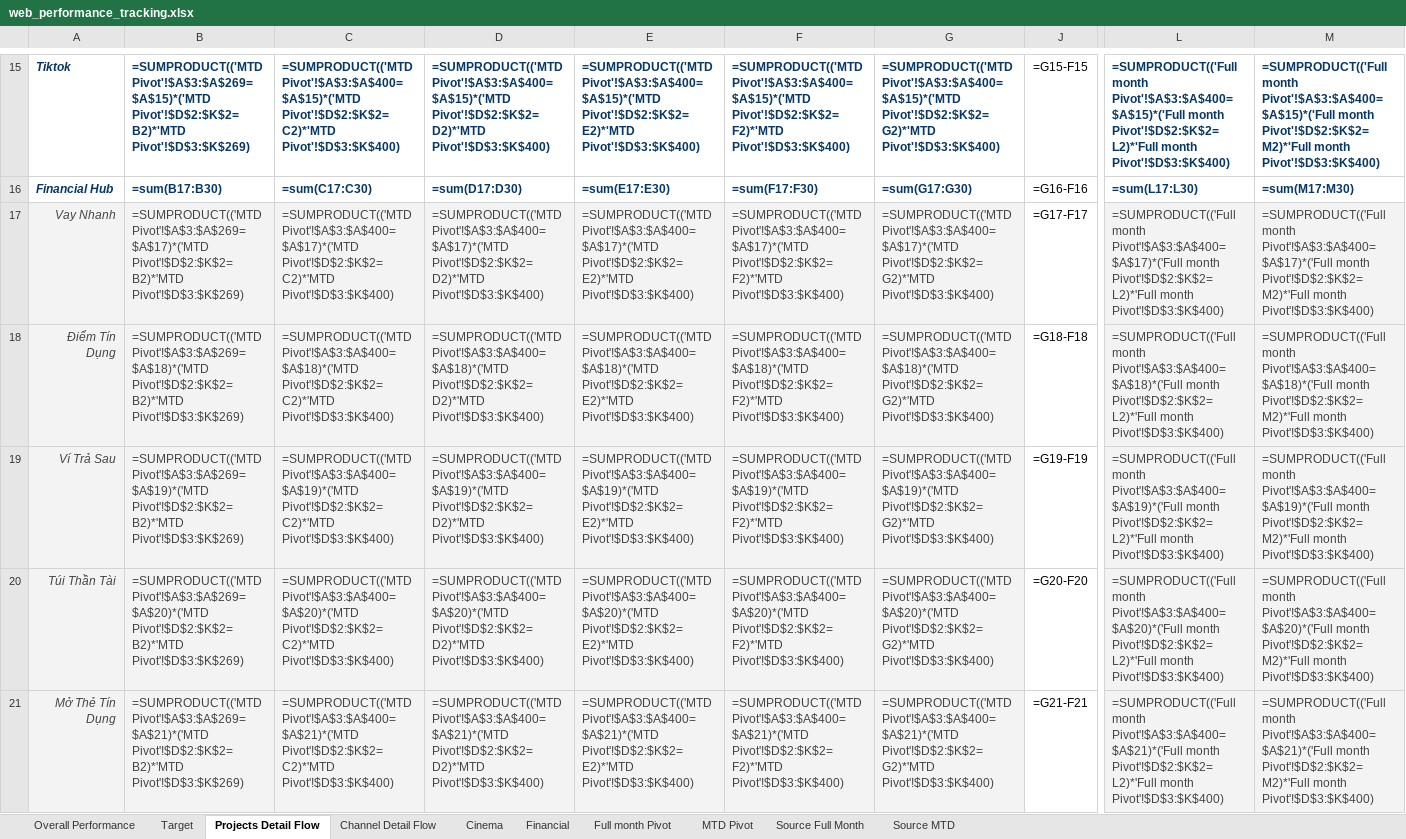
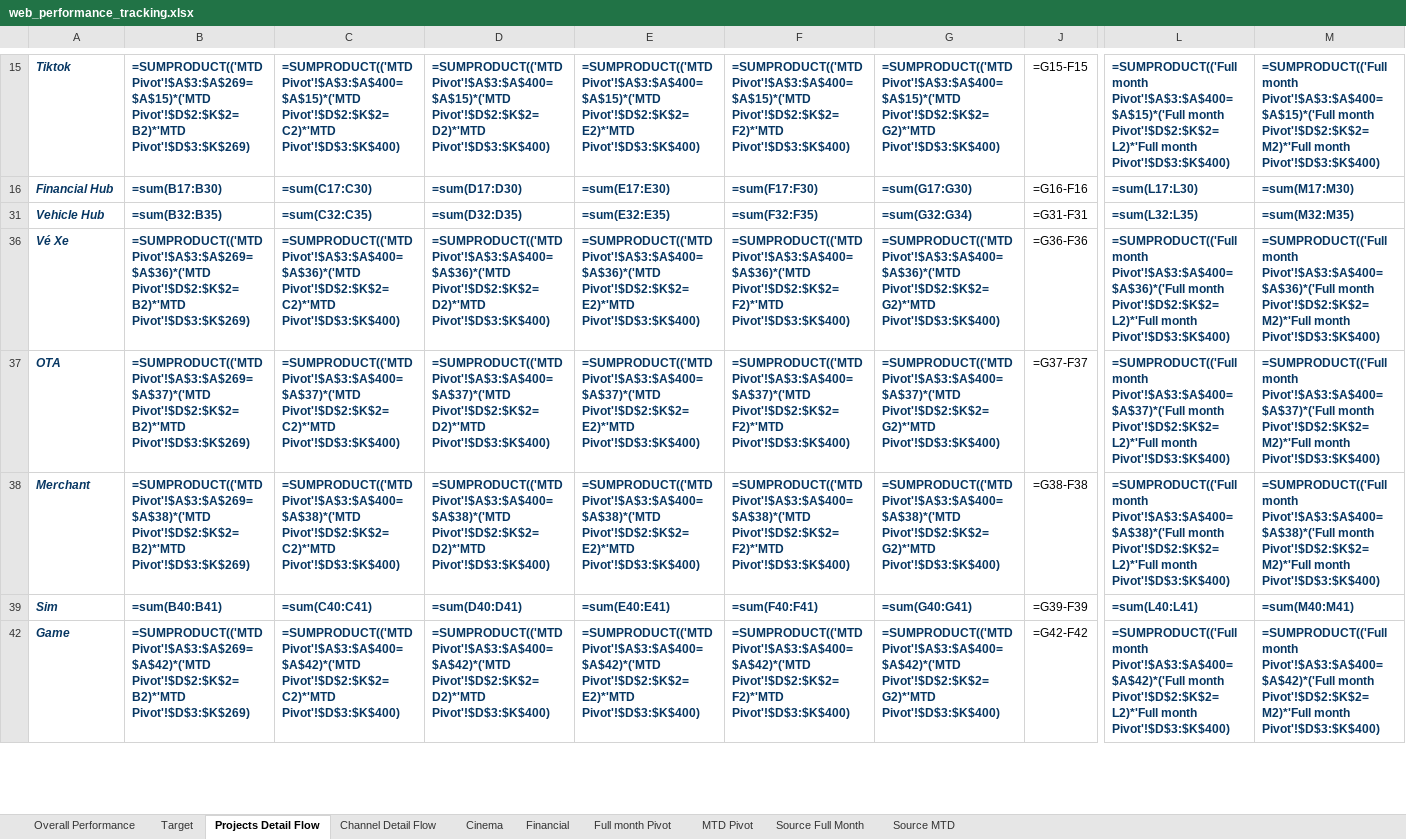
Before and after one commit to vanhien26/hienho-knowledgebase, an Excel workbook: 07_REPORTS/web_performance_tracking.xlsx, sheet Projects Detail Flow, drawn as a sheet; only a part is shown, gaps mark what is left out; the shorter side is filled out with more unchanged rows; values as stored, in another font and other column widths than the file's, no borders; formulas without a stored value are shown as written; conditional formats not drawn; rows hold the shown columns only; the diff covers the shown part only; the diff names each change by its address in the sheet, - before the commit and + after, or states it on an @@ line.

```diff
--- a/07_REPORTS/web_performance_tracking.xlsx (sheet Projects Detail Flow)
+++ b/07_REPORTS/web_performance_tracking.xlsx (sheet Projects Detail Flow)
@@ row 17 hidden: Vay Nhanh | =SUMPRODUCT(('MTD Pivot'!$A$3:$A$269=$A$17)*('MTD Pivot'!$D$2:$K$2=B2)*'MTD Pivot'!$D$3:$K$269) | =SUMPRODUCT(('MTD Pivot'!$A$3:$A$400=$A$17)*('MTD Pivot'!$D$2:$K$2=C2)*'MTD Pivot'!$D$3:$K$400) | =SUMPRODUCT(('MTD Pivot'!$A$3:$A$400=$A$17)*('MTD Pivot'!$D$2:$K$2=D2)*'MTD Pivot'!$D$3:$K$400) | =SUMPRODUCT(('MTD Pivot'!$A$3:$A$400=$A$17)*('MTD Pivot'!$D$2:$K$2=E2)*'MTD Pivot'!$D$3:$K$400) | =SUMPRODUCT(('MTD Pivot'!$A$3:$A$400=$A$17)*('MTD Pivot'!$D$2:$K$2=F2)*'MTD Pivot'!$D$3:$K$400) | =SUMPRODUCT(('MTD Pivot'!$A$3:$A$400=$A$17)*('MTD Pivot'!$D$2:$K$2=G2)*'MTD Pivot'!$D$3:$K$400) | =G17-F17 | =SUMPRODUCT(('Full month Pivot'!$A$3:$A$400=$A$17)*('Full month Pivot'!$D$2:$K$2=L2)*'Full month Pivot'!$D$3:$K$400) | =SUMPRODUCT(('Full month Pivot'!$A$3:$A$400=$A$17)*('Full month Pivot'!$D$2:$K$2=M2)*'Full month Pivot'!$D$3:$K$400) @@
@@ row 18 hidden: Điểm Tín Dụng | =SUMPRODUCT(('MTD Pivot'!$A$3:$A$269=$A$18)*('MTD Pivot'!$D$2:$K$2=B2)*'MTD Pivot'!$D$3:$K$269) | =SUMPRODUCT(('MTD Pivot'!$A$3:$A$400=$A$18)*('MTD Pivot'!$D$2:$K$2=C2)*'MTD Pivot'!$D$3:$K$400) | =SUMPRODUCT(('MTD Pivot'!$A$3:$A$400=$A$18)*('MTD Pivot'!$D$2:$K$2=D2)*'MTD Pivot'!$D$3:$K$400) | =SUMPRODUCT(('MTD Pivot'!$A$3:$A$400=$A$18)*('MTD Pivot'!$D$2:$K$2=E2)*'MTD Pivot'!$D$3:$K$400) | =SUMPRODUCT(('MTD Pivot'!$A$3:$A$400=$A$18)*('MTD Pivot'!$D$2:$K$2=F2)*'MTD Pivot'!$D$3:$K$400) | =SUMPRODUCT(('MTD Pivot'!$A$3:$A$400=$A$18)*('MTD Pivot'!$D$2:$K$2=G2)*'MTD Pivot'!$D$3:$K$400) | =G18-F18 | =SUMPRODUCT(('Full month Pivot'!$A$3:$A$400=$A$18)*('Full month Pivot'!$D$2:$K$2=L2)*'Full month Pivot'!$D$3:$K$400) | =SUMPRODUCT(('Full month Pivot'!$A$3:$A$400=$A$18)*('Full month Pivot'!$D$2:$K$2=M2)*'Full month Pivot'!$D$3:$K$400) @@
@@ row 19 hidden: Ví Trả Sau | =SUMPRODUCT(('MTD Pivot'!$A$3:$A$269=$A$19)*('MTD Pivot'!$D$2:$K$2=B2)*'MTD Pivot'!$D$3:$K$269) | =SUMPRODUCT(('MTD Pivot'!$A$3:$A$400=$A$19)*('MTD Pivot'!$D$2:$K$2=C2)*'MTD Pivot'!$D$3:$K$400) | =SUMPRODUCT(('MTD Pivot'!$A$3:$A$400=$A$19)*('MTD Pivot'!$D$2:$K$2=D2)*'MTD Pivot'!$D$3:$K$400) | =SUMPRODUCT(('MTD Pivot'!$A$3:$A$400=$A$19)*('MTD Pivot'!$D$2:$K$2=E2)*'MTD Pivot'!$D$3:$K$400) | =SUMPRODUCT(('MTD Pivot'!$A$3:$A$400=$A$19)*('MTD Pivot'!$D$2:$K$2=F2)*'MTD Pivot'!$D$3:$K$400) | =SUMPRODUCT(('MTD Pivot'!$A$3:$A$400=$A$19)*('MTD Pivot'!$D$2:$K$2=G2)*'MTD Pivot'!$D$3:$K$400) | =G19-F19 | =SUMPRODUCT(('Full month Pivot'!$A$3:$A$400=$A$19)*('Full month Pivot'!$D$2:$K$2=L2)*'Full month Pivot'!$D$3:$K$400) | =SUMPRODUCT(('Full month Pivot'!$A$3:$A$400=$A$19)*('Full month Pivot'!$D$2:$K$2=M2)*'Full month Pivot'!$D$3:$K$400) @@
@@ row 20 hidden: Túi Thần Tài | =SUMPRODUCT(('MTD Pivot'!$A$3:$A$269=$A$20)*('MTD Pivot'!$D$2:$K$2=B2)*'MTD Pivot'!$D$3:$K$269) | =SUMPRODUCT(('MTD Pivot'!$A$3:$A$400=$A$20)*('MTD Pivot'!$D$2:$K$2=C2)*'MTD Pivot'!$D$3:$K$400) | =SUMPRODUCT(('MTD Pivot'!$A$3:$A$400=$A$20)*('MTD Pivot'!$D$2:$K$2=D2)*'MTD Pivot'!$D$3:$K$400) | =SUMPRODUCT(('MTD Pivot'!$A$3:$A$400=$A$20)*('MTD Pivot'!$D$2:$K$2=E2)*'MTD Pivot'!$D$3:$K$400) | =SUMPRODUCT(('MTD Pivot'!$A$3:$A$400=$A$20)*('MTD Pivot'!$D$2:$K$2=F2)*'MTD Pivot'!$D$3:$K$400) | =SUMPRODUCT(('MTD Pivot'!$A$3:$A$400=$A$20)*('MTD Pivot'!$D$2:$K$2=G2)*'MTD Pivot'!$D$3:$K$400) | =G20-F20 | =SUMPRODUCT(('Full month Pivot'!$A$3:$A$400=$A$20)*('Full month Pivot'!$D$2:$K$2=L2)*'Full month Pivot'!$D$3:$K$400) | =SUMPRODUCT(('Full month Pivot'!$A$3:$A$400=$A$20)*('Full month Pivot'!$D$2:$K$2=M2)*'Full month Pivot'!$D$3:$K$400) @@
@@ row 21 hidden: Mở Thẻ Tín Dụng | =SUMPRODUCT(('MTD Pivot'!$A$3:$A$269=$A$21)*('MTD Pivot'!$D$2:$K$2=B2)*'MTD Pivot'!$D$3:$K$269) | =SUMPRODUCT(('MTD Pivot'!$A$3:$A$400=$A$21)*('MTD Pivot'!$D$2:$K$2=C2)*'MTD Pivot'!$D$3:$K$400) | =SUMPRODUCT(('MTD Pivot'!$A$3:$A$400=$A$21)*('MTD Pivot'!$D$2:$K$2=D2)*'MTD Pivot'!$D$3:$K$400) | =SUMPRODUCT(('MTD Pivot'!$A$3:$A$400=$A$21)*('MTD Pivot'!$D$2:$K$2=E2)*'MTD Pivot'!$D$3:$K$400) | =SUMPRODUCT(('MTD Pivot'!$A$3:$A$400=$A$21)*('MTD Pivot'!$D$2:$K$2=F2)*'MTD Pivot'!$D$3:$K$400) | =SUMPRODUCT(('MTD Pivot'!$A$3:$A$400=$A$21)*('MTD Pivot'!$D$2:$K$2=G2)*'MTD Pivot'!$D$3:$K$400) | =G21-F21 | =SUMPRODUCT(('Full month Pivot'!$A$3:$A$400=$A$21)*('Full month Pivot'!$D$2:$K$2=L2)*'Full month Pivot'!$D$3:$K$400) | =SUMPRODUCT(('Full month Pivot'!$A$3:$A$400=$A$21)*('Full month Pivot'!$D$2:$K$2=M2)*'Full month Pivot'!$D$3:$K$400) @@
```
Also changed, not shown: 13 hidden or unhidden rows elsewhere in this sheet, sheet MTD Pivot, sheet Source Full Month, sheet Source MTD, sheet Channel Detail Flow, sheet Full month Pivot, 14 other files.
